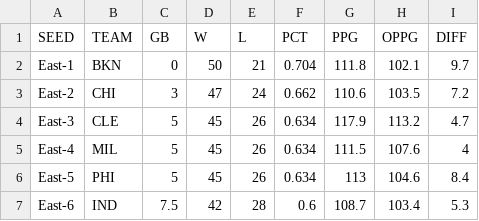
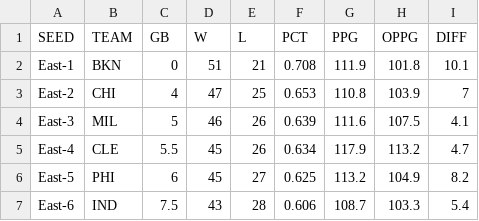
Before and after one commit to bshk93/nothing-but-stats, a CSV file: files/standings.csv, drawn as a sheet; only a part is shown; the diff covers the shown part only.

```diff
--- a/files/standings.csv
+++ b/files/standings.csv
@@ -1,7 +1,7 @@
 SEED,TEAM,GB,W,L,PCT,PPG,OPPG,DIFF
-East-1,BKN,0,50,21,0.704,111.8,102.1,9.7
-East-2,CHI,3,47,24,0.662,110.6,103.5,7.2
-East-3,CLE,5,45,26,0.634,117.9,113.2,4.7
-East-4,MIL,5,45,26,0.634,111.5,107.6,4
-East-5,PHI,5,45,26,0.634,113,104.6,8.4
-East-6,IND,7.5,42,28,0.6,108.7,103.4,5.3
+East-1,BKN,0,51,21,0.708,111.9,101.8,10.1
+East-2,CHI,4,47,25,0.653,110.8,103.9,7
+East-3,MIL,5,46,26,0.639,111.6,107.5,4.1
+East-4,CLE,5.5,45,26,0.634,117.9,113.2,4.7
+East-5,PHI,6,45,27,0.625,113.2,104.9,8.2
+East-6,IND,7.5,43,28,0.606,108.7,103.3,5.4
```
Also changed, not shown: 64 edited cells elsewhere in this file, 9 other files.
